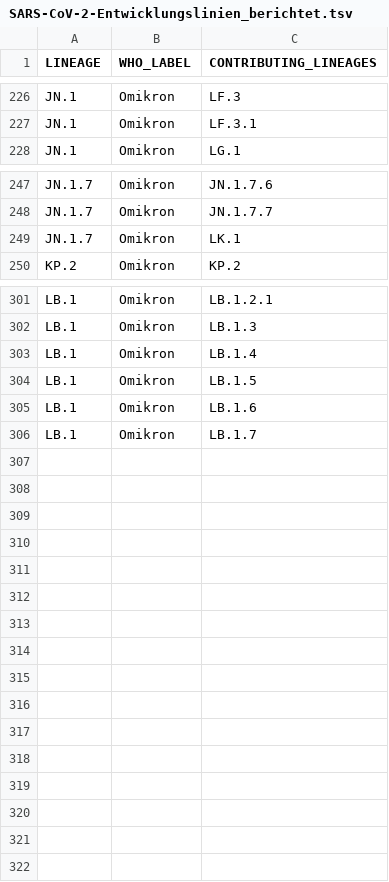
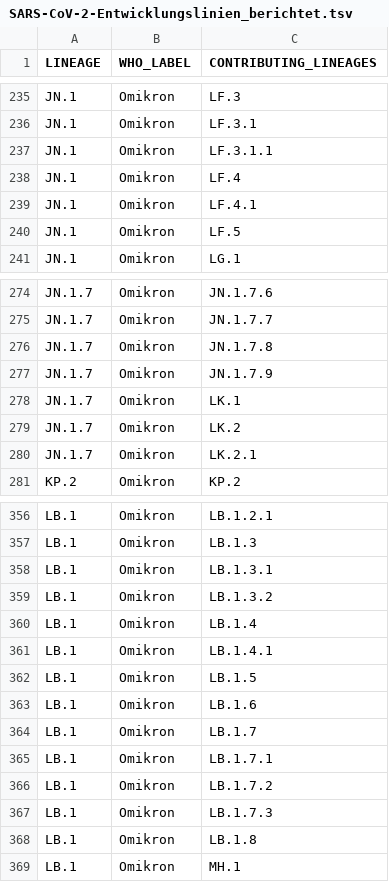
Before and after one commit to robert-koch-institut/SARS-CoV-2-Sequenzdaten_aus_Deutschland, a TSV file: SARS-CoV-2-Entwicklungslinien_berichtet.tsv, drawn as a sheet; only a part is shown, gaps mark what is left out; the diff covers the shown part only.

```diff
--- a/SARS-CoV-2-Entwicklungslinien_berichtet.tsv
+++ b/SARS-CoV-2-Entwicklungslinien_berichtet.tsv
@@ -227,2 +236,6 @@ JN.1	Omikron	LF.3
 JN.1	Omikron	LF.3.1
+JN.1	Omikron	LF.3.1.1
+JN.1	Omikron	LF.4
+JN.1	Omikron	LF.4.1
+JN.1	Omikron	LF.5
 JN.1	Omikron	LG.1
@@ -248,3 +275,7 @@ JN.1.7	Omikron	JN.1.7.6
 JN.1.7	Omikron	JN.1.7.7
+JN.1.7	Omikron	JN.1.7.8
+JN.1.7	Omikron	JN.1.7.9
 JN.1.7	Omikron	LK.1
+JN.1.7	Omikron	LK.2
+JN.1.7	Omikron	LK.2.1
 KP.2	Omikron	KP.2
@@ -302,3 +357,6 @@ LB.1	Omikron	LB.1.2.1
 LB.1	Omikron	LB.1.3
+LB.1	Omikron	LB.1.3.1
+LB.1	Omikron	LB.1.3.2
 LB.1	Omikron	LB.1.4
+LB.1	Omikron	LB.1.4.1
 LB.1	Omikron	LB.1.5
@@ -306 +364,6 @@ LB.1	Omikron	LB.1.6
 LB.1	Omikron	LB.1.7
+LB.1	Omikron	LB.1.7.1
+LB.1	Omikron	LB.1.7.2
+LB.1	Omikron	LB.1.7.3
+LB.1	Omikron	LB.1.8
+LB.1	Omikron	MH.1
```
Also changed, not shown: 47 added rows elsewhere in this file, SARS-CoV-2-Entwicklungslinien_zu_Varianten.tsv, 9 other files.
